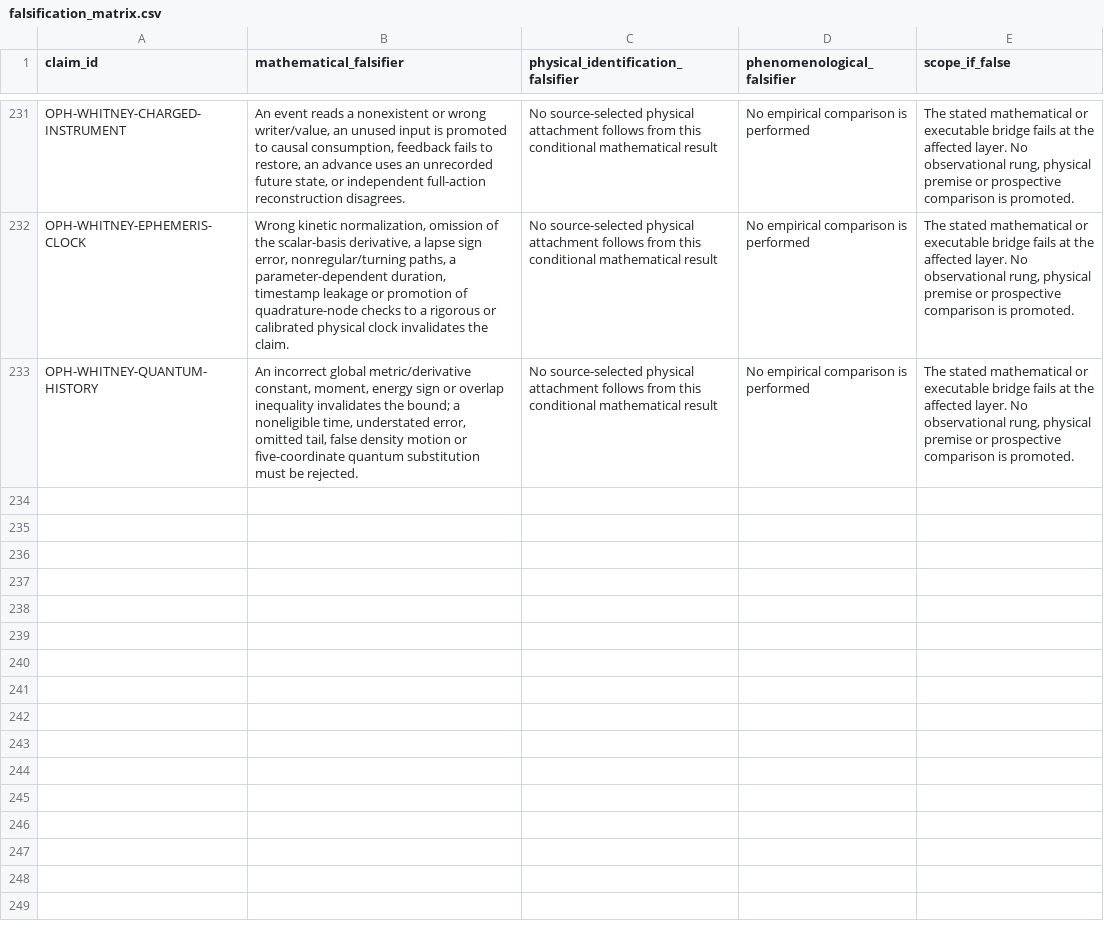
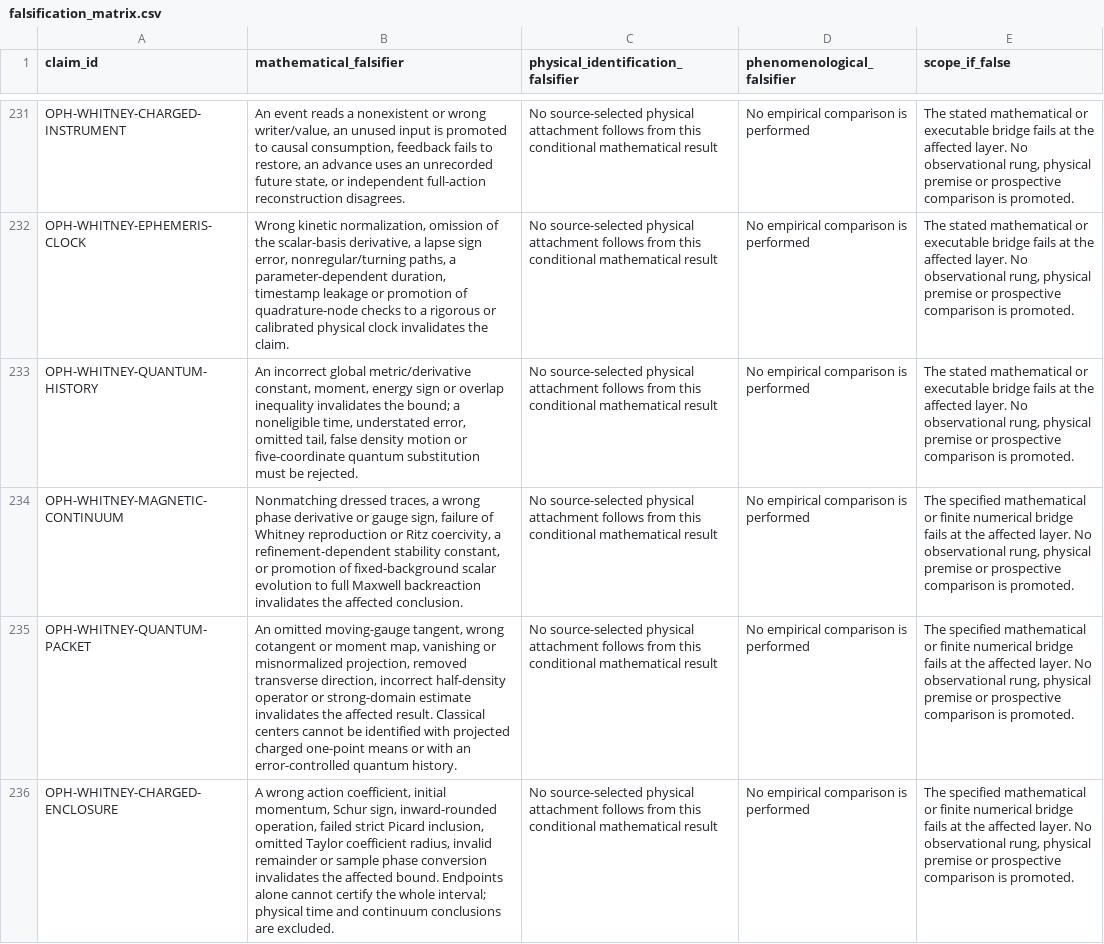
Before and after one commit to Arithmon/observer-patch-holography, a CSV file: claims/falsification_matrix.csv, drawn as a sheet; only a part is shown, gaps mark what is left out; the diff names each change by its address in the sheet, - before the commit and + after, or states it on an @@ line.

```diff
--- a/claims/falsification_matrix.csv
+++ b/claims/falsification_matrix.csv
+row 234: OPH-WHITNEY-MAGNETIC-CONTINUUM | Nonmatching dressed traces, a wrong phase derivative or gauge sign, failure of Whitney reproduction or Ritz coercivity, a refinement-dependent stability constant, or promotion of fixed-background scalar evolution to full Maxwell backreaction invalidates the affected conclusion. | No source-selected physical attachment follows from this conditional mathematical result | No empirical comparison is performed | The specified mathematical or finite numerical bridge fails at the affected layer. No observational rung, physical premise or prospective comparison is promoted.
+row 235: OPH-WHITNEY-QUANTUM-PACKET | An omitted moving-gauge tangent, wrong cotangent or moment map, vanishing or misnormalized projection, removed transverse direction, incorrect half-density operator or strong-domain estimate invalidates the affected result. Classical centers cannot be identified with projected charged one-point means or with an error-controlled quantum history. | No source-selected physical attachment follows from this conditional mathematical result | No empirical comparison is performed | The specified mathematical or finite numerical bridge fails at the affected layer. No observational rung, physical premise or prospective comparison is promoted.
+row 236: OPH-WHITNEY-CHARGED-ENCLOSURE | A wrong action coefficient, initial momentum, Schur sign, inward-rounded operation, failed strict Picard inclusion, omitted Taylor coefficient radius, invalid remainder or sample phase conversion invalidates the affected bound. Endpoints alone cannot certify the whole interval; physical time and continuum conclusions are excluded. | No source-selected physical attachment follows from this conditional mathematical result | No empirical comparison is performed | The specified mathematical or finite numerical bridge fails at the affected layer. No observational rung, physical premise or prospective comparison is promoted.
```
Also changed, not shown: claims/novelty_matrix.csv, 39 other files.
